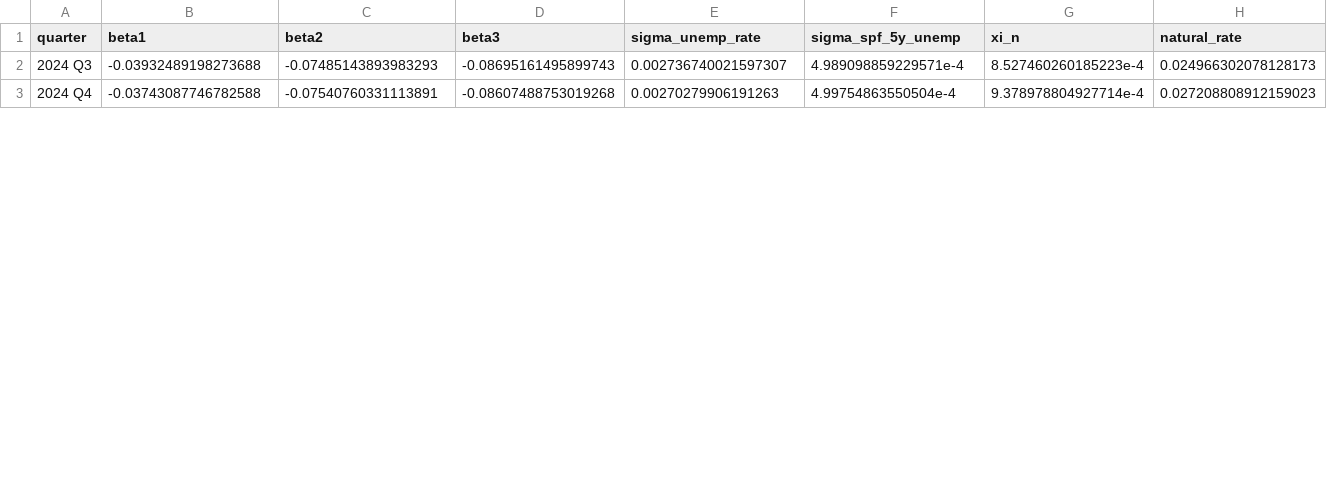
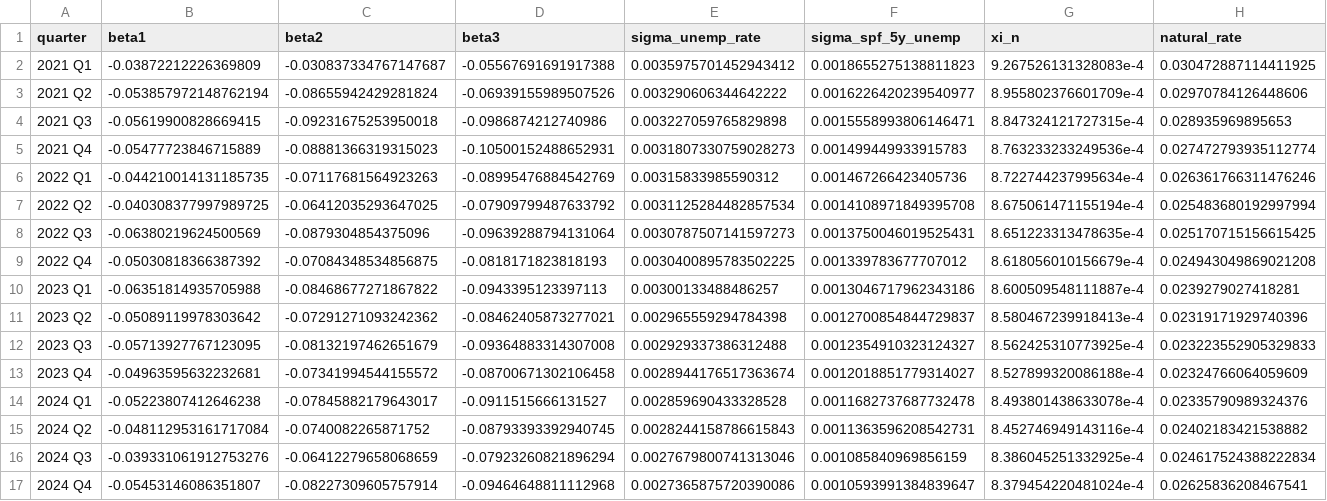
Before and after one commit to theshufflebee/space-cadet, a CSV file: output/parameter_estimation/okun_params.csv, drawn as a sheet; only a part is shown; the diff covers the shown part only.

```diff
--- a/output/parameter_estimation/okun_params.csv
+++ b/output/parameter_estimation/okun_params.csv
@@ -1,3 +1,17 @@
 quarter,beta1,beta2,beta3,sigma_unemp_rate,sigma_spf_5y_unemp,xi_n,natural_rate
-2024 Q3,-0.03932489198273688,-0.07485143893983293,-0.08695161495899743,0.002736740021597307,4.989098859229571e-4,8.527460260185223e-4,0.024966302078128173
-2024 Q4,-0.03743087746782588,-0.07540760331113891,-0.08607488753019268,0.00270279906191263,4.99754863550504e-4,9.378978804927714e-4,0.027208808912159023
+2021 Q1,-0.03872212226369809,-0.030837334767147687,-0.05567691691917388,0.0035975701452943412,0.0018655275138811823,9.267526131328083e-4,0.030472887114411925
+2021 Q2,-0.053857972148762194,-0.08655942429281824,-0.06939155989507526,0.003290606344642222,0.0016226420239540977,8.955802376601709e-4,0.02970784126448606
+2021 Q3,-0.05619900828669415,-0.09231675253950018,-0.0986874212740986,0.003227059765829898,0.0015558993806146471,8.847324121727315e-4,0.028935969895653
+2021 Q4,-0.05477723846715889,-0.08881366319315023,-0.10500152488652931,0.0031807330759028273,0.001499449933915783,8.763233233249536e-4,0.027472793935112774
+2022 Q1,-0.044210014131185735,-0.07117681564923263,-0.08995476884542769,0.00315833985590312,0.001467266423405736,8.722744237995634e-4,0.026361766311476246
+2022 Q2,-0.040308377997989725,-0.06412035293647025,-0.07909799487633792,0.0031125284482857534,0.0014108971849395708,8.675061471155194e-4,0.025483680192997994
+2022 Q3,-0.06380219624500569,-0.0879304854375096,-0.09639288794131064,0.0030787507141597273,0.0013750046019525431,8.651223313478635e-4,0.025170715156615425
+2022 Q4,-0.05030818366387392,-0.07084348534856875,-0.0818171823818193,0.0030400895783502225,0.001339783677707012,8.618056010156679e-4,0.024943049869021208
+2023 Q1,-0.06351814935705988,-0.08468677271867822,-0.0943395123397113,0.00300133488486257,0.0013046717962343186,8.600509548111887e-4,0.0239279027418281
+2023 Q2,-0.05089119978303642,-0.07291271093242362,-0.08462405873277021,0.002965559294784398,0.0012700854844729837,8.580467239918413e-4,0.02319171929740396
+2023 Q3,-0.05713927767123095,-0.08132197462651679,-0.09364883314307008,0.002929337386312488,0.0012354910323124327,8.562425310773925e-4,0.023223552905329833
+2023 Q4,-0.04963595632232681,-0.07341994544155572,-0.08700671302106458,0.0028944176517363674,0.0012018851779314027,8.527899320086188e-4,0.02324766064059609
+2024 Q1,-0.05223807412646238,-0.07845882179643017,-0.0911515666131527,0.002859690433328528,0.0011682737687732478,8.493801438633078e-4,0.02335790989324376
+2024 Q2,-0.048112953161717084,-0.0740082265871752,-0.08793393392940745,0.0028244158786615843,0.0011363596208542731,8.452746949143116e-4,0.02402183421538882
+2024 Q3,-0.039331061912753276,-0.06412279658068659,-0.07923260821896294,0.0027679800741313046,0.001085840969856159,8.386045251332925e-4,0.024617524388222834
+2024 Q4,-0.05453146086351807,-0.08227309605757914,-0.09464648811112968,0.0027365875720390086,0.0010593991384839647,8.379454220481024e-4,0.02625836208467541
```
Also changed, not shown: 28 edited cells elsewhere in this file, output/forecasts/forecast_evaluation_taylor_constphi_hp_gap.csv, output/parameter_estimation/philips_params.csv, 24 other files.
